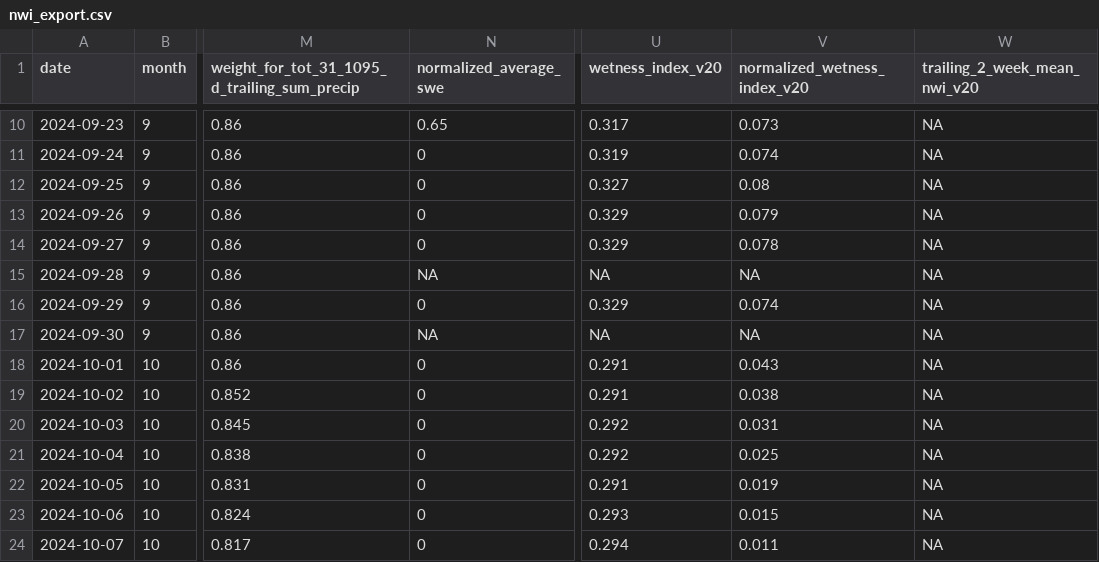
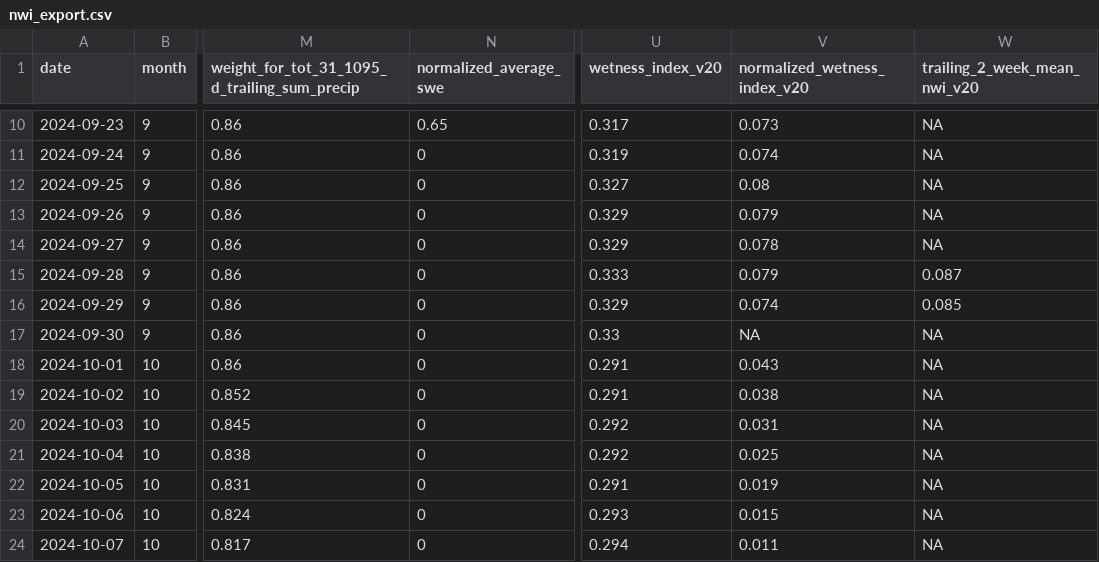
Before and after one commit to FlowWest/riverware-nwi, a CSV file: data/nwi_data/nwi_export.csv, drawn as a sheet; only a part is shown, gaps mark what is left out; the diff names each change by its address in the sheet, - before the commit and + after, or states it on an @@ line.

```diff
--- a/data/nwi_data/nwi_export.csv
+++ b/data/nwi_data/nwi_export.csv
-N15 (normalized_average_swe): NA
+N15 (normalized_average_swe): 0
-U15 (wetness_index_v20): NA
+U15 (wetness_index_v20): 0.333
-V15 (normalized_wetness_index_v20): NA
+V15 (normalized_wetness_index_v20): 0.079
-W15 (trailing_2_week_mean_nwi_v20): NA
+W15 (trailing_2_week_mean_nwi_v20): 0.087
-W16 (trailing_2_week_mean_nwi_v20): NA
+W16 (trailing_2_week_mean_nwi_v20): 0.085
-N17 (normalized_average_swe): NA
+N17 (normalized_average_swe): 0
-U17 (wetness_index_v20): NA
+U17 (wetness_index_v20): 0.33
```
Also changed, not shown: data/swe_data/swe_summary.csv, 1 other file.
